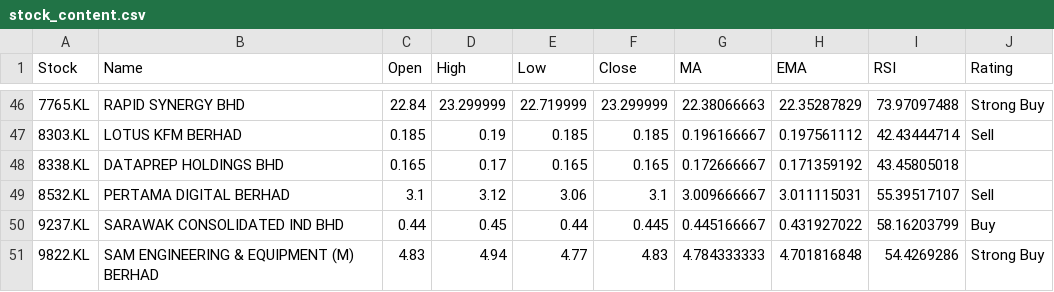
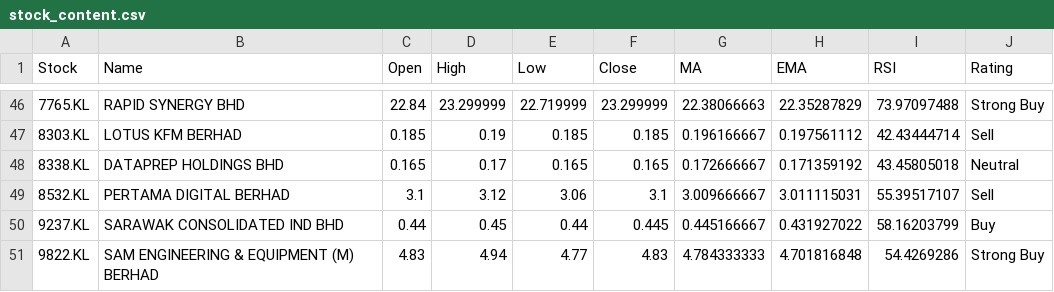
Before and after one commit to Edward-Ang/AI-Stock-Predict, a CSV file: stock_content.csv, drawn as a sheet; only a part is shown, gaps mark what is left out.

Commit message:
chg name

```diff
--- a/stock_content.csv
+++ b/stock_content.csv
@@ -47,3 +47,3 @@ Stock,Name,Open,High,Low,Close,MA,EMA,RSI, Rating
 8303.KL,LOTUS KFM BERHAD,0.185,0.19,0.185,0.185,0.196166667,0.197561112,42.43444714,Sell
-8338.KL,DATAPREP HOLDINGS BHD,0.165,0.17,0.165,0.165,0.172666667,0.171359192,43.45805018
+8338.KL,DATAPREP HOLDINGS BHD,0.165,0.17,0.165,0.165,0.172666667,0.171359192,43.45805018,Neutral
 8532.KL,PERTAMA DIGITAL BERHAD,3.1,3.12,3.06,3.1,3.009666667,3.011115031,55.39517107,Sell
```
Also changed, not shown: 2 other files.
